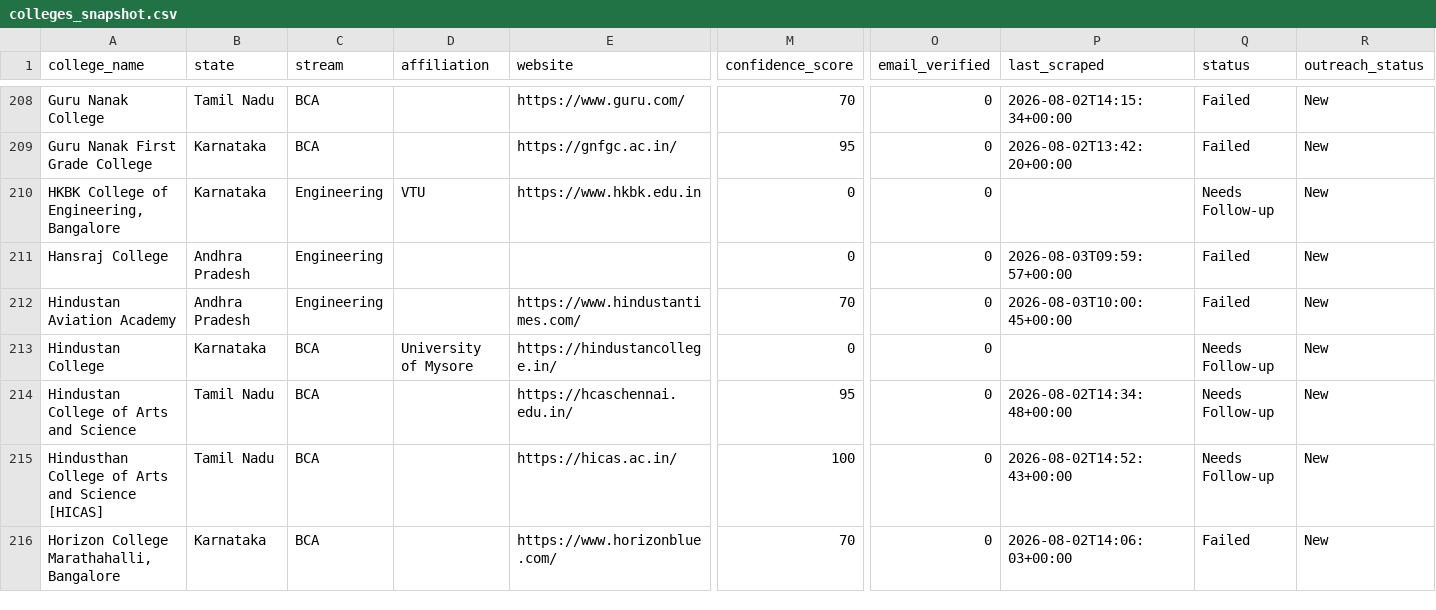
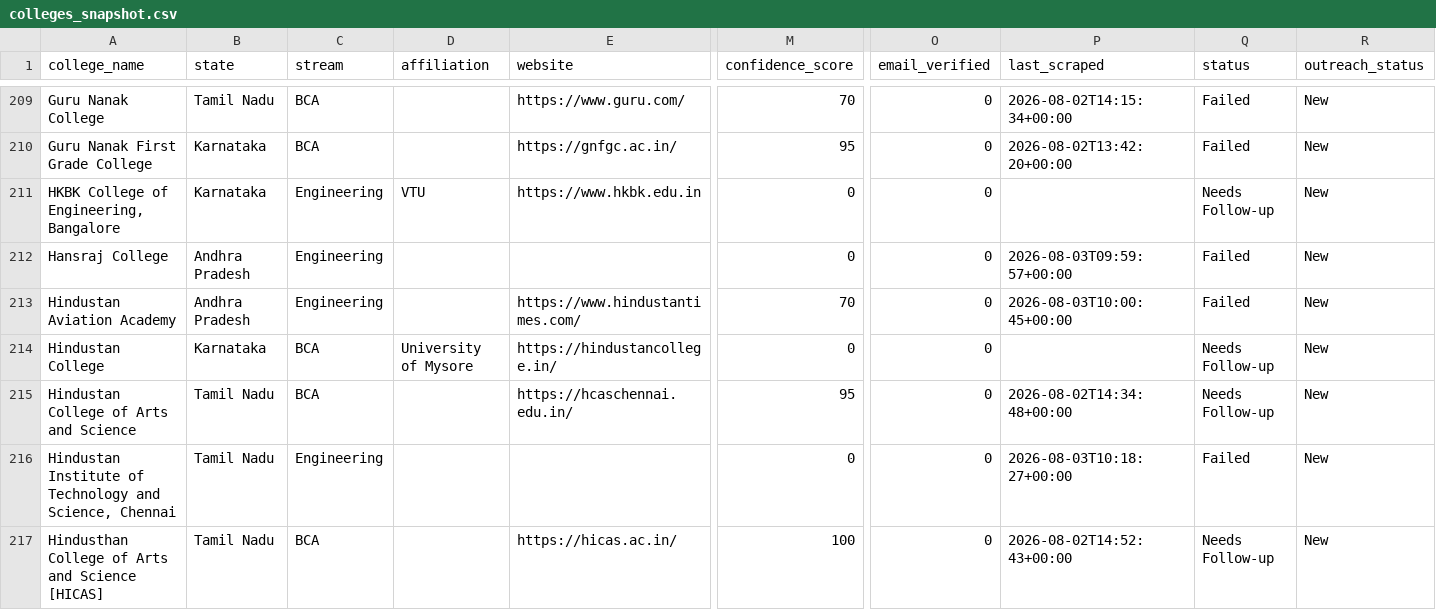
Before and after one commit to snigdha-dot/COLLEGEPLACEMENTFINAL, a CSV file: data/colleges_snapshot.csv, drawn as a sheet; only a part is shown, gaps mark what is left out; the shorter side is filled out with more unchanged rows; rows hold the shown columns only; the diff covers the shown part only; the diff names each change by its address in the sheet, - before the commit and + after, or states it on an @@ line.

Commit message:
data: snapshot at 460 marketing rows

```diff
--- a/data/colleges_snapshot.csv
+++ b/data/colleges_snapshot.csv
+row 216: Hindustan Institute of Technology and Science, Chennai | Tamil Nadu | Engineering |  |  | 0 | 0 | 2026-08-03T10:18:27+00:00 | Failed | New
```
Also changed, not shown: 14 added rows elsewhere in this file.
